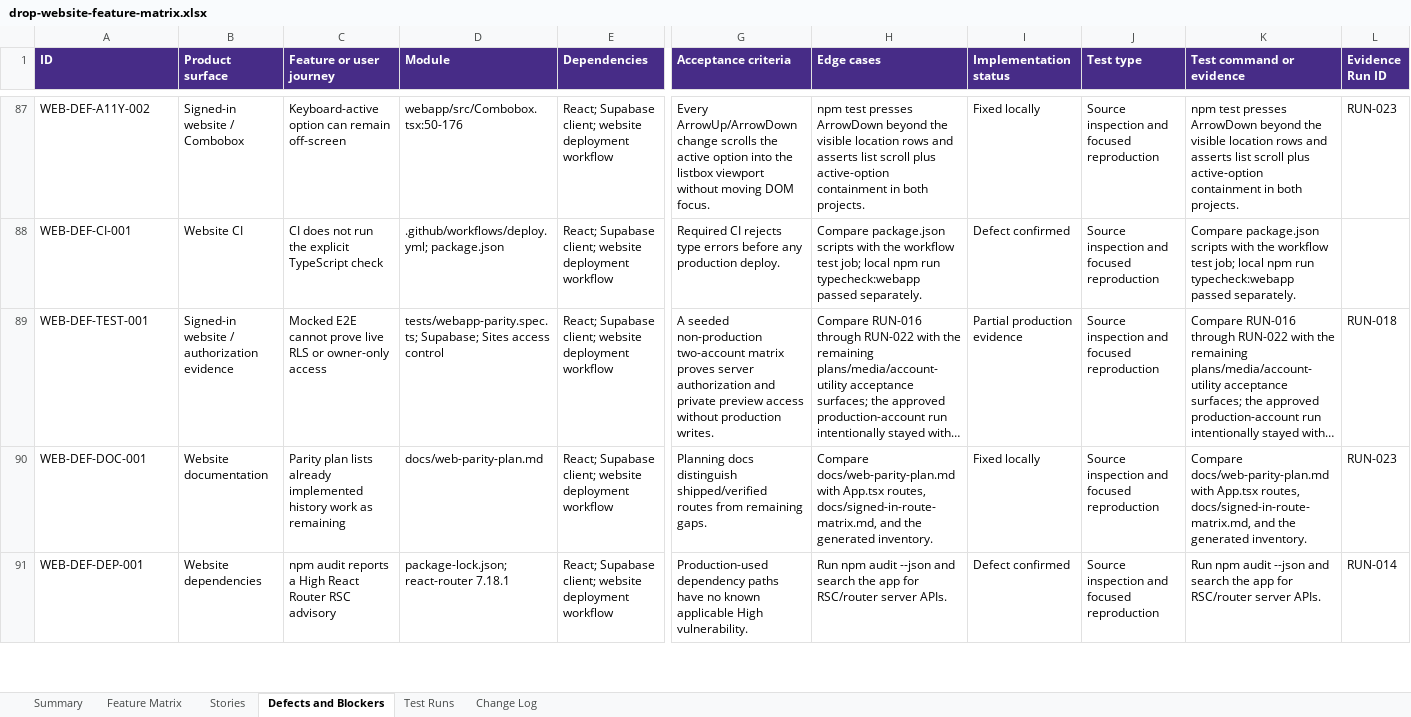
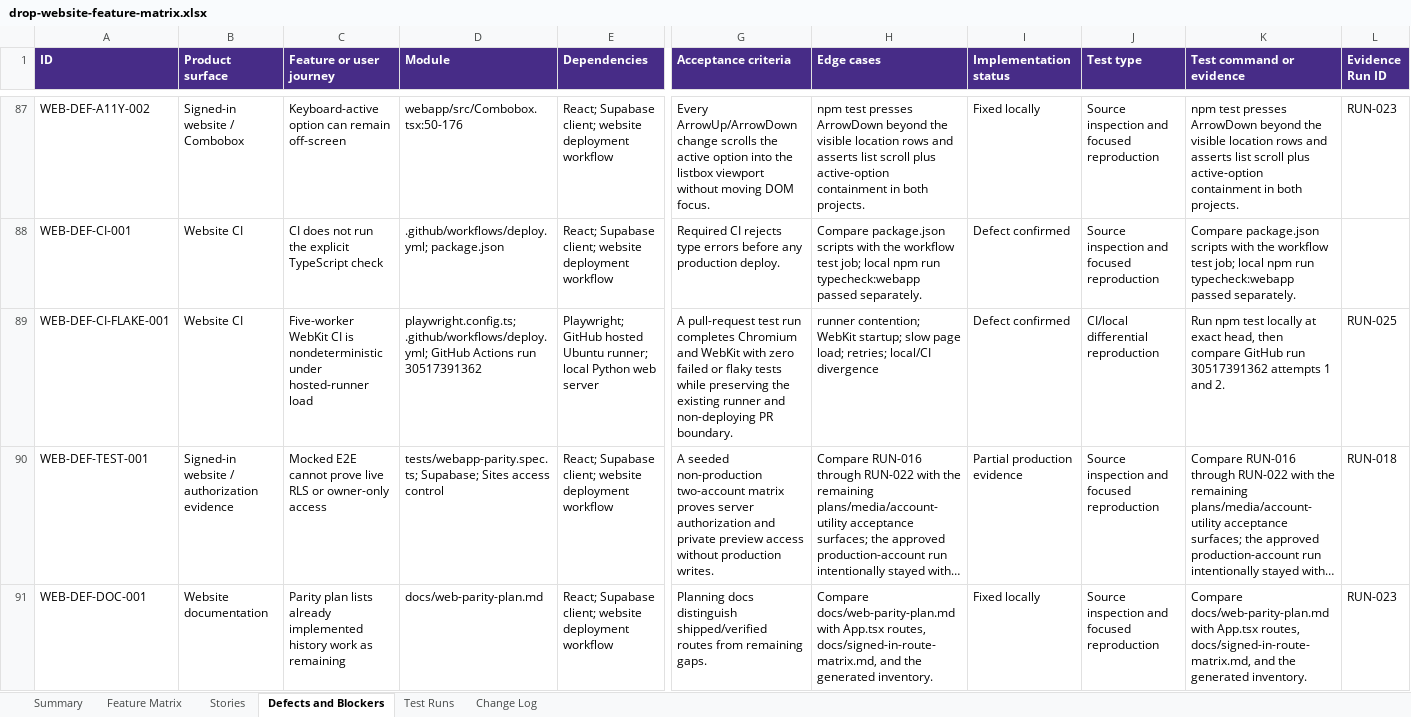
Before and after one commit to ashinde8513/drop-site, an Excel workbook: docs/qa/drop-website-feature-matrix.xlsx, sheet Defects and Blockers, drawn as a sheet; only a part is shown, gaps mark what is left out; the shorter side is filled out with more unchanged rows; long unchanged cells end in …; values as stored, in another font and other column widths than the file's, no borders; rows hold the shown columns only; the diff names each change by its address in the sheet, - before the commit and + after, or states it on an @@ line.

Commit message:
docs(qa): classify CI flake and stabilize workbook

```diff
--- a/docs/qa/drop-website-feature-matrix.xlsx (sheet Defects and Blockers)
+++ b/docs/qa/drop-website-feature-matrix.xlsx (sheet Defects and Blockers)
+row 89: WEB-DEF-CI-FLAKE-001 | Website CI | Five-worker WebKit CI is nondeterministic under hosted-runner load | playwright.config.ts; .github/workflows/deploy.yml; GitHub Actions run 30517391362 | Playwright; GitHub hosted Ubuntu runner; local Python web server | A pull-request test run completes Chromium and WebKit with zero failed or flaky tests while preserving the existing runner and non-deploying PR boundary. | runner contention; WebKit startup; slow page load; retries; local/CI divergence | Defect confirmed | CI/local differential reproduction | Run npm test locally at exact head, then compare GitHub run 30517391362 attempts 1 and 2. | RUN-025
```
Also changed, not shown: sheet Feature Matrix, sheet Test Runs, sheet Change Log, sheet Summary, 5 other files.
